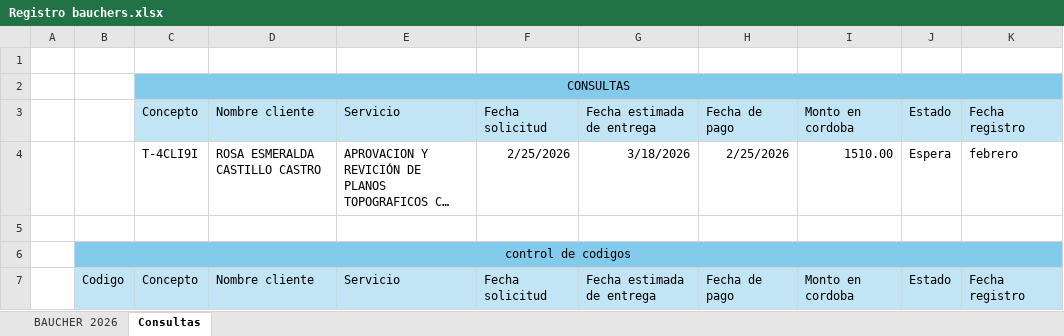
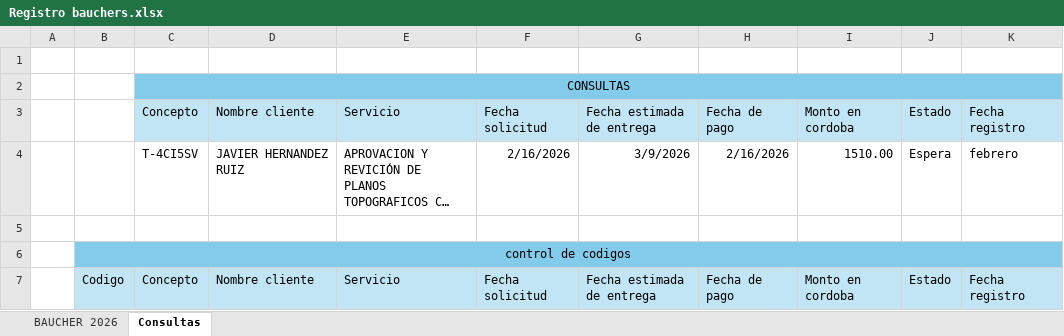
Before and after one commit to boscotrabajomorgan-oss/Planos, an Excel workbook: AÑO 2026/Registro bauchers.xlsx, sheet Consultas, drawn as a sheet; only a part is shown; long unchanged cells end in …; values as stored, in another font and other column widths than the file's, no borders; the diff names each change by its address in the sheet, - before the commit and + after, or states it on an @@ line.

Commit message:
Update Registro bauchers.xlsx

```diff
--- a/AÑO 2026/Registro bauchers.xlsx (sheet Consultas)
+++ b/AÑO 2026/Registro bauchers.xlsx (sheet Consultas)
-C4: T-4CLI9I
+C4: T-4CI5SV
-D4: ROSA ESMERALDA CASTILLO CASTRO
+D4: JAVIER HERNANDEZ RUIZ
-F4: 2/25/2026
+F4: 2/16/2026
-G4: 3/18/2026
+G4: 3/9/2026
-H4: 2/25/2026
+H4: 2/16/2026
```
Also changed, not shown: sheet BAUCHER 2026.
